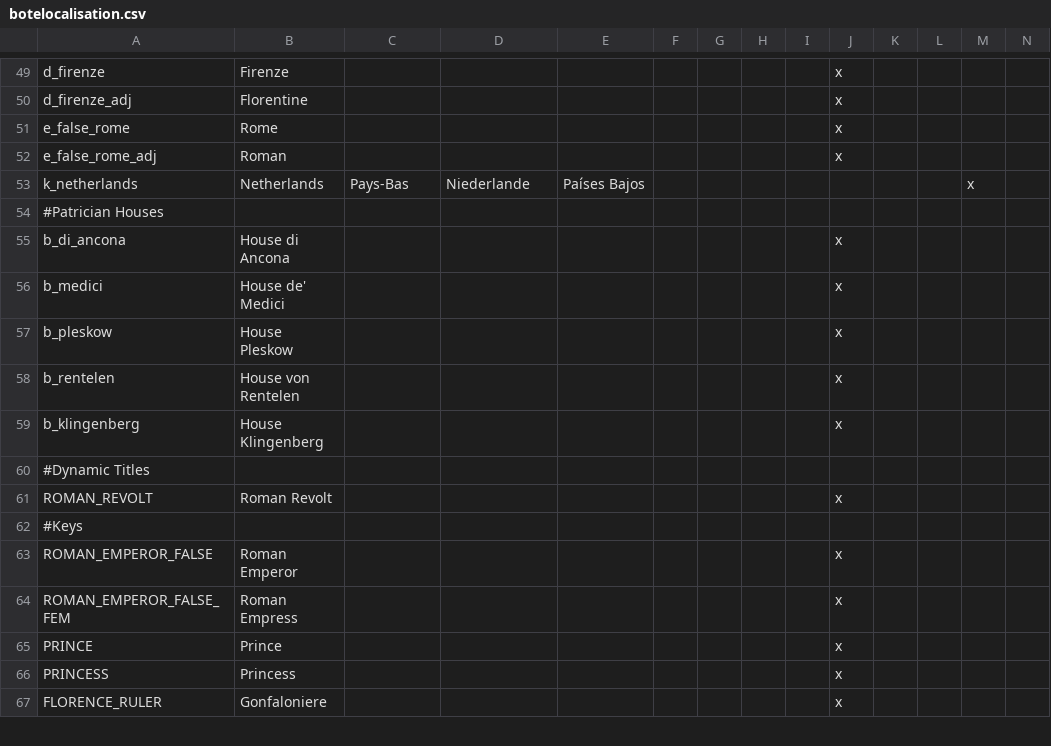
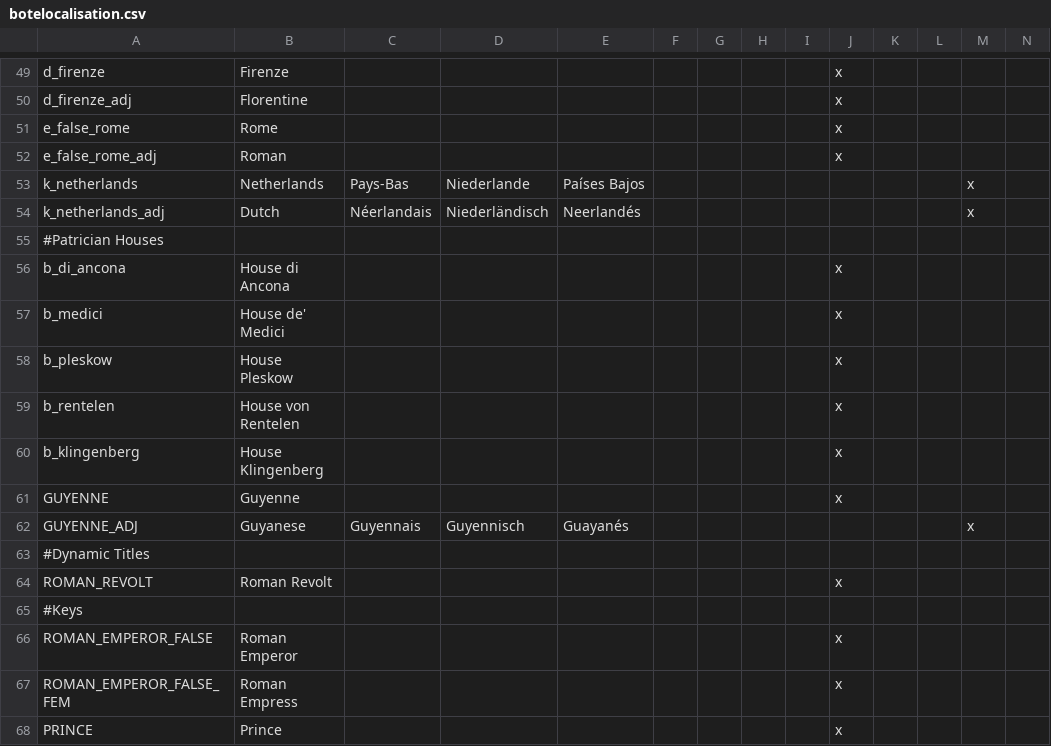
Before and after one commit to neutrondecay/bote, a CSV file: localisation/botelocalisation.csv, drawn as a sheet; only a part is shown, gaps mark what is left out; the shorter side is filled out with more unchanged rows; rows hold the shown columns only; the diff names each change by its address in the sheet, - before the commit and + after, or states it on an @@ line.

```diff
--- a/localisation/botelocalisation.csv
+++ b/localisation/botelocalisation.csv
+row 54: k_netherlands_adj | Dutch | Néerlandais | Niederländisch | Neerlandés |  |  |  |  |  |  |  | x
+row 61: GUYENNE | Guyenne |  |  |  |  |  |  |  | x
+row 62: GUYENNE_ADJ | Guyanese | Guyennais | Guyennisch | Guayanés |  |  |  |  |  |  |  | x
```
Also changed, not shown: 10 other files.
